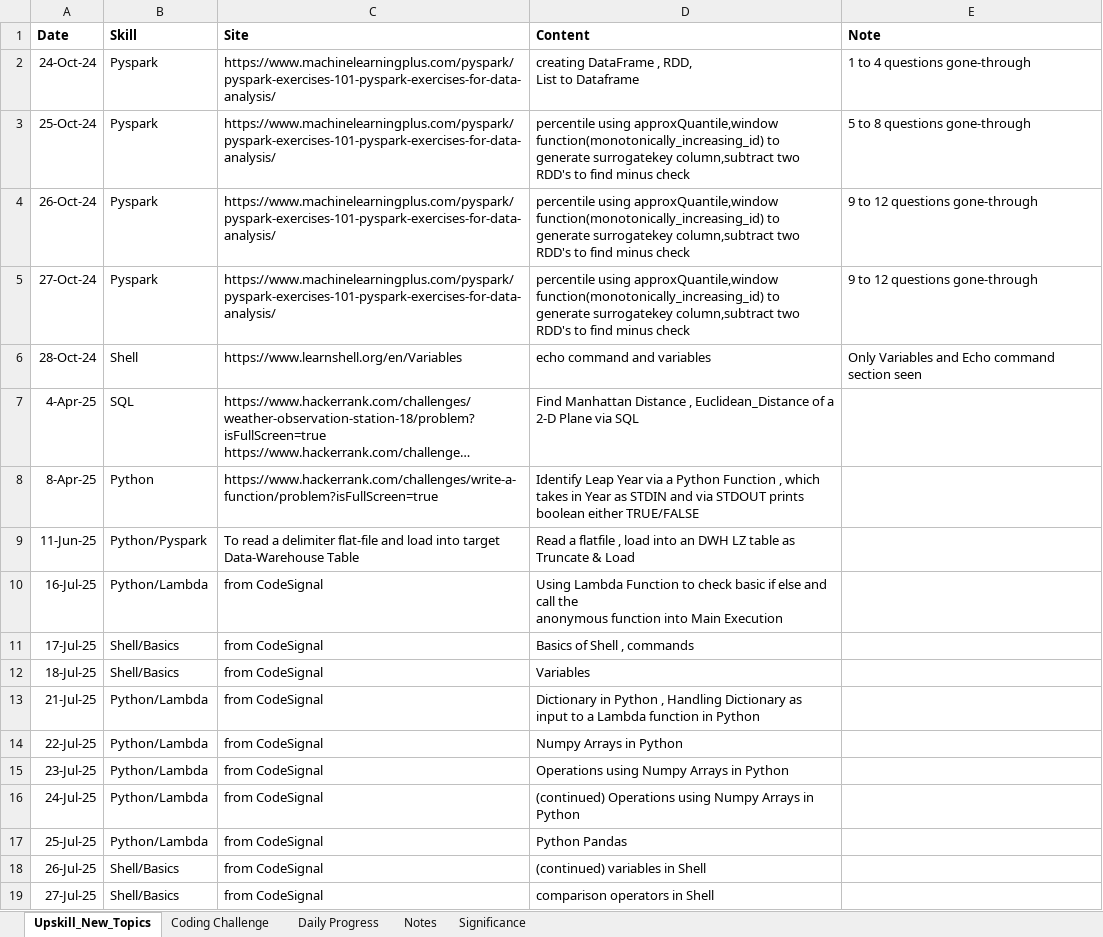
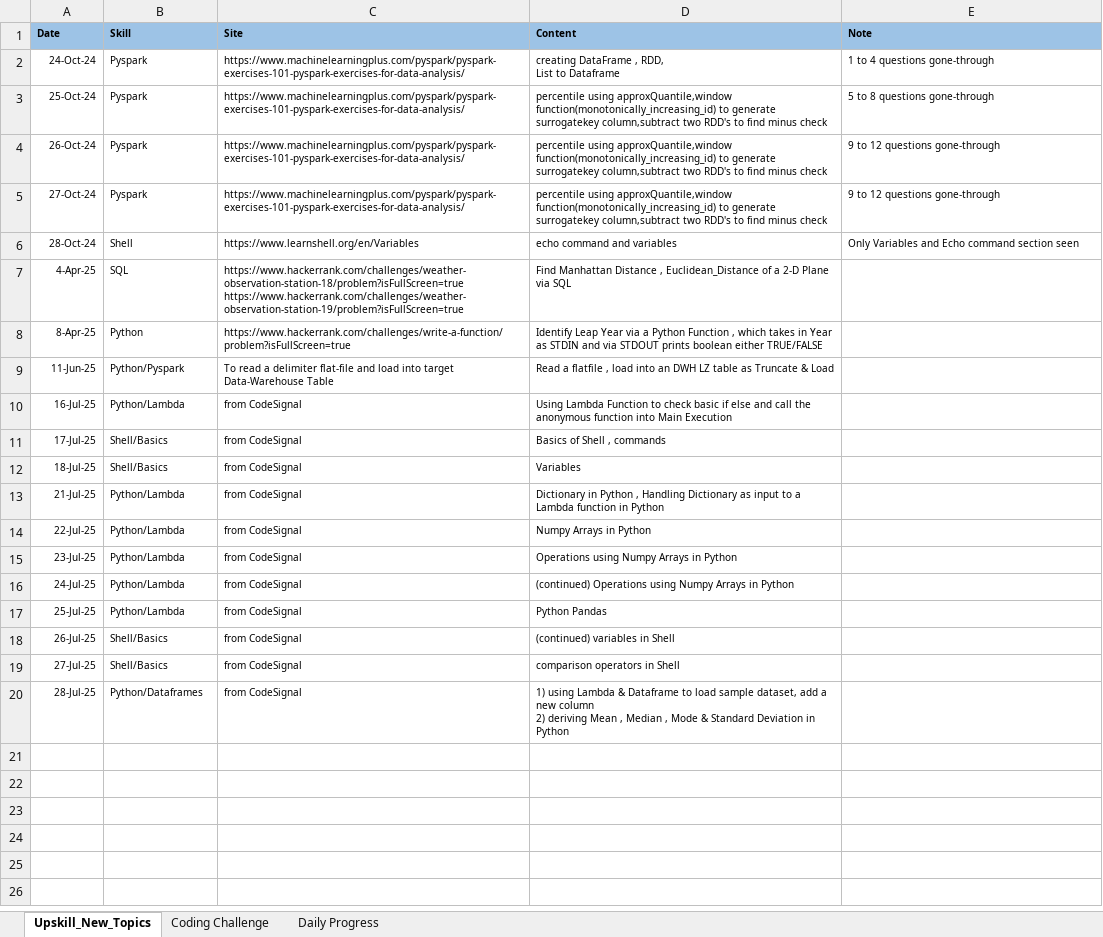
Before and after one commit to anabishi91/Tech_Revolutionist, an Excel workbook: Daily_Quiz_Log.xlsx, sheet Upskill_New_Topics, drawn as a sheet; long unchanged cells end in …; values as stored, in another font and other column widths than the file's, no borders; charts and pictures not drawn; ↵ is a line break in a cell; the diff names each change by its address in the sheet, - before the commit and + after, or states it on an @@ line.

```diff
--- a/Daily_Quiz_Log.xlsx (sheet Upskill_New_Topics)
+++ b/Daily_Quiz_Log.xlsx (sheet Upskill_New_Topics)
@@ sheet tab hidden: Notes @@
@@ sheet tab hidden: Significance @@
@@ A1:E6 text size: smaller @@
-A1:E1 fill: none
+A1:E1 fill: #9DC3E6
@@ A7:D19 text size: smaller @@
+row 20: 28-Jul-25 | Python/Dataframes | from CodeSignal | 1) using Lambda & Dataframe to load sample dataset, add a new column ↵ 2) deriving Mean , Median , Mode & Standard Deviation in Python
```
Also changed, not shown: sheet Daily Progress, sheet Coding Challenge, charts or pictures.
